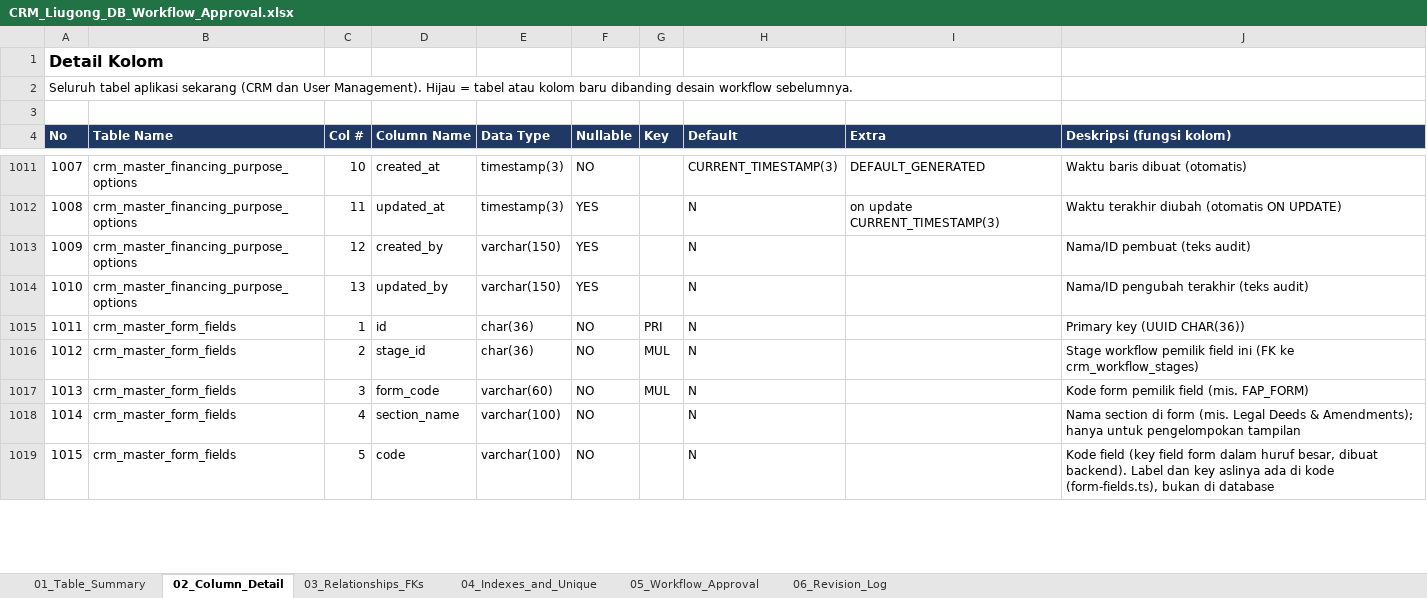
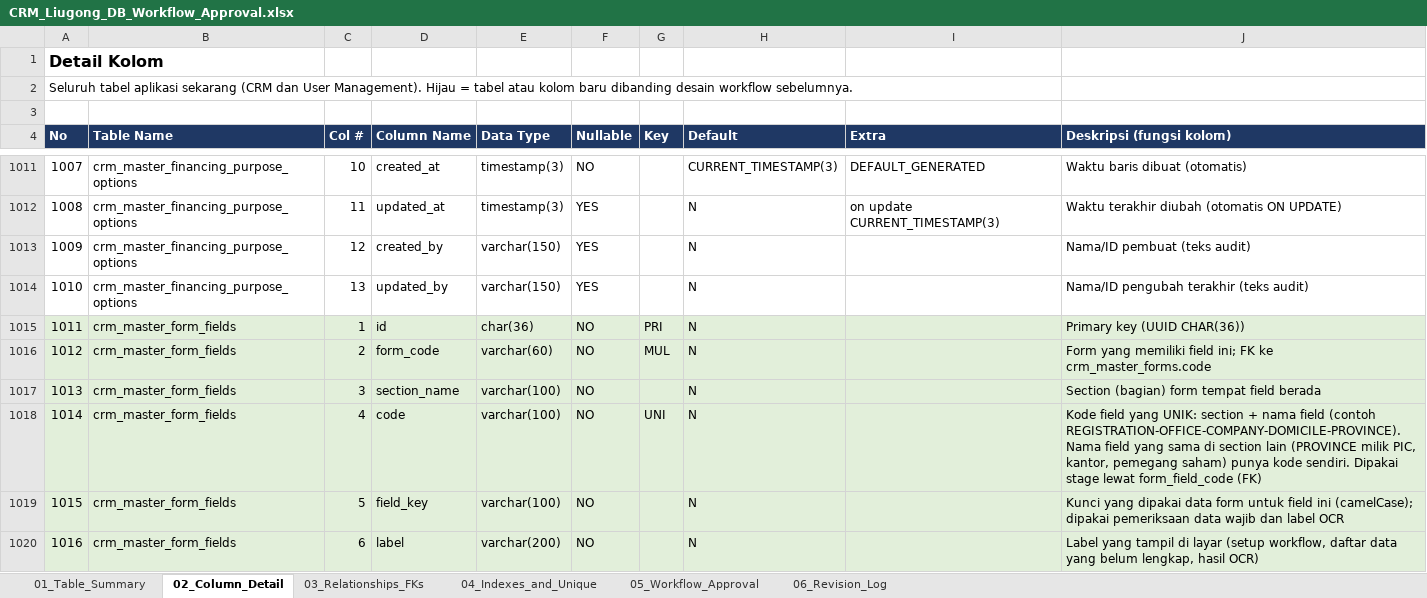
Before and after one commit to Bughopper14/Prototype, an Excel workbook: apps/backend/db/CRM_Liugong_DB_Workflow_Approval.xlsx, sheet 02_Column_Detail, drawn as a sheet; only a part is shown, gaps mark what is left out; values as stored, in another font and other column widths than the file's, no borders; the diff covers the shown part only; the diff names each change by its address in the sheet, - before the commit and + after, or states it on an @@ line.

```diff
--- a/apps/backend/db/CRM_Liugong_DB_Workflow_Approval.xlsx (sheet 02_Column_Detail)
+++ b/apps/backend/db/CRM_Liugong_DB_Workflow_Approval.xlsx (sheet 02_Column_Detail)
-A1015:J1019 fill: none
+A1015:J1019 fill: #E2EFDA
-D1016 (Column Name): stage_id
+D1016 (Column Name): form_code
-E1016 (Data Type): char(36)
+E1016 (Data Type): varchar(60)
-J1016 (Deskripsi (fungsi kolom)): Stage workflow pemilik field ini (FK ke crm_workflow_stages)
+J1016 (Deskripsi (fungsi kolom)): Form yang memiliki field ini; FK ke crm_master_forms.code
-D1017 (Column Name): form_code
+D1017 (Column Name): section_name
-E1017 (Data Type): varchar(60)
+E1017 (Data Type): varchar(100)
-G1017 (Key): MUL
+G1017 (Key): (empty)
-J1017 (Deskripsi (fungsi kolom)): Kode form pemilik field (mis. FAP_FORM)
+J1017 (Deskripsi (fungsi kolom)): Section (bagian) form tempat field berada
-D1018 (Column Name): section_name
+D1018 (Column Name): code
-G1018 (Key): (empty)
+G1018 (Key): UNI
-J1018 (Deskripsi (fungsi kolom)): Nama section di form (mis. Legal Deeds & Amendments); hanya untuk pengelompokan tampilan
+J1018 (Deskripsi (fungsi kolom)): Kode field yang UNIK: section + nama field (contoh REGISTRATION-OFFICE-COMPANY-DOMICILE-PROVINCE). Nama field yang sama di section lain (PROVINCE milik PIC, kantor, pemegang saham) punya kode sendiri. Dipakai stage lewat form_field_code (FK)
-D1019 (Column Name): code
+D1019 (Column Name): field_key
-J1019 (Deskripsi (fungsi kolom)): Kode field (key field form dalam huruf besar, dibuat backend). Label dan key aslinya ada di kode (form-fields.ts), bukan di database
+J1019 (Deskripsi (fungsi kolom)): Kunci yang dipakai data form untuk field ini (camelCase); dipakai pemeriksaan data wajib dan label OCR
+row 1020: 1016 | crm_master_form_fields | 6 | label | varchar(200) | NO |  | N |  | Label yang tampil di layar (setup workflow, daftar data yang belum lengkap, hasil OCR)
```
Also changed, not shown: 1 added row, 1 removed row, 19 edited cells, cell formats and row numbers in column A elsewhere in this sheet, sheet 03_Relationships_FKs, sheet 04_Indexes_and_Unique, sheet 01_Table_Summary, sheet 06_Revision_Log, sheet 05_Workflow_Approval, apps/backend/db/approval-added.xlsx, 4 other files.
